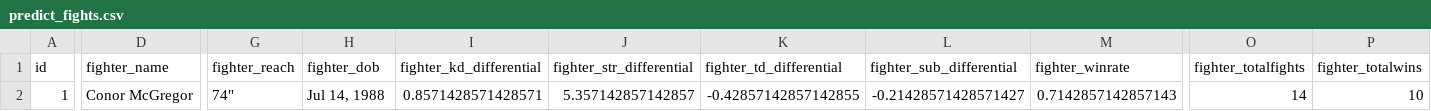
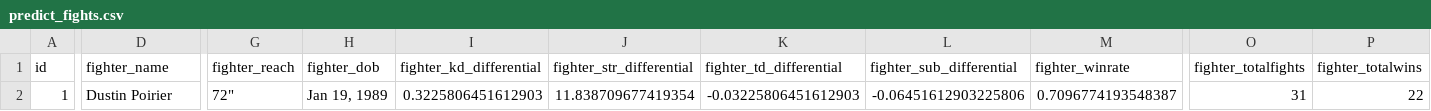
Before and after one commit to jazyz/UFCFightPredictor, a CSV file: predict_fights.csv, drawn as a sheet; only a part is shown, gaps mark what is left out; the diff covers the shown part only; the diff names each change by its address in the sheet, - before the commit and + after, or states it on an @@ line.

```diff
--- a/predict_fights.csv
+++ b/predict_fights.csv
-D2 (fighter_name): Conor McGregor
+D2 (fighter_name): Dustin Poirier
-G2 (fighter_reach): 74"
+G2 (fighter_reach): 72"
-H2 (fighter_dob): Jul 14, 1988
+H2 (fighter_dob): Jan 19, 1989
-I2 (fighter_kd_differential): 0.8571428571428571
+I2 (fighter_kd_differential): 0.3225806451612903
-J2 (fighter_str_differential): 5.357142857142857
+J2 (fighter_str_differential): 11.838709677419354
-K2 (fighter_td_differential): -0.42857142857142855
+K2 (fighter_td_differential): -0.03225806451612903
-L2 (fighter_sub_differential): -0.21428571428571427
+L2 (fighter_sub_differential): -0.06451612903225806
-M2 (fighter_winrate): 0.7142857142857143
+M2 (fighter_winrate): 0.7096774193548387
-O2 (fighter_totalfights): 14
+O2 (fighter_totalfights): 31
-P2 (fighter_totalwins): 10
+P2 (fighter_totalwins): 22
```
Also changed, not shown: 15 edited cells elsewhere in this file, 8 other files.
